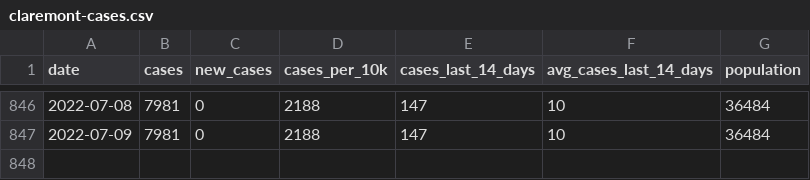
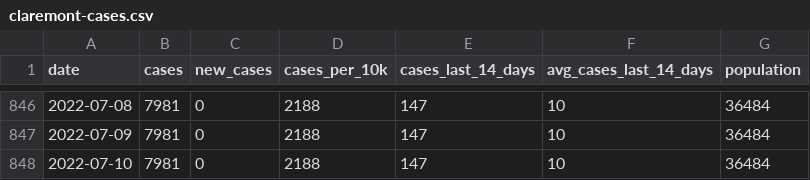
Before and after one commit to JEKarsten/tsl-covid-dashboard, a CSV file: data/claremont-cases.csv, drawn as a sheet; only a part is shown, gaps mark what is left out; the diff names each change by its address in the sheet, - before the commit and + after, or states it on an @@ line.

Commit message:
Automated repo update

```diff
--- a/data/claremont-cases.csv
+++ b/data/claremont-cases.csv
+row 848: 2022-07-10 | 7981 | 0 | 2188 | 147 | 10 | 36484
```
